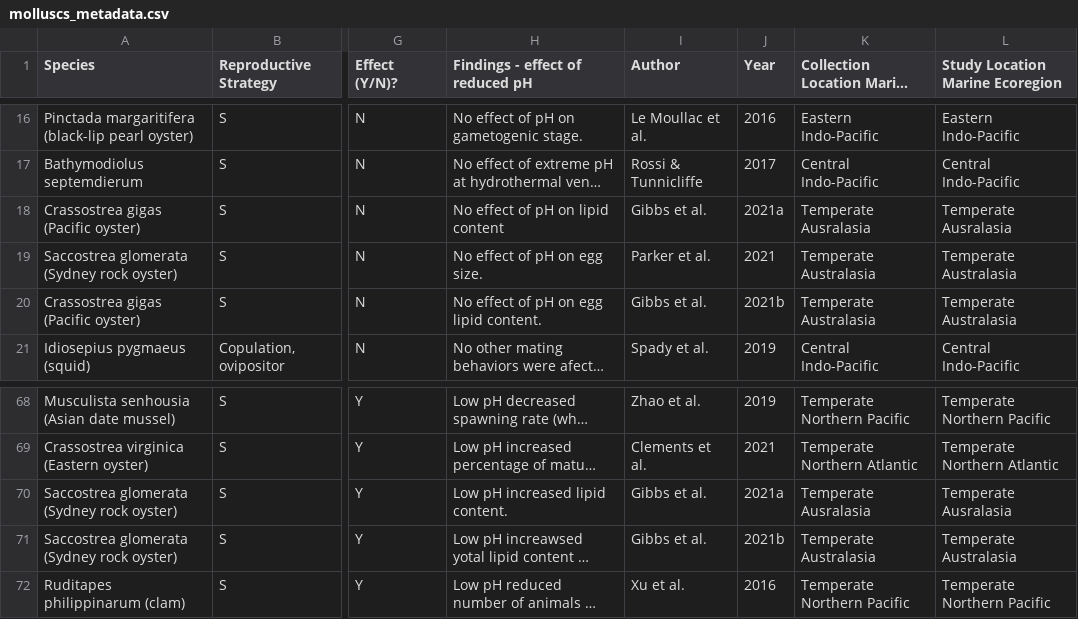
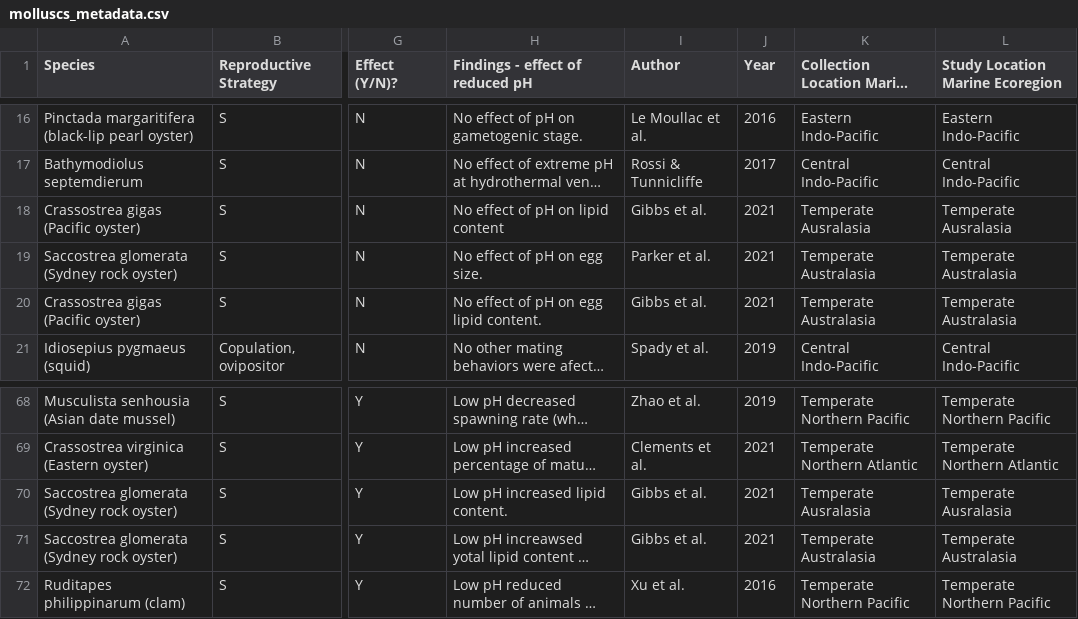
Before and after one commit to yaaminiv/paper-oa-reproduction-review, a CSV file: metadata/molluscs_metadata.csv, drawn as a sheet; only a part is shown, gaps mark what is left out; long unchanged cells end in …; the diff names each change by its address in the sheet, - before the commit and + after, or states it on an @@ line.

Commit message:
fix years

```diff
--- a/metadata/molluscs_metadata.csv
+++ b/metadata/molluscs_metadata.csv
-J18 (Year): 2021a
+J18 (Year): 2021
-J20 (Year): 2021b
+J20 (Year): 2021
-J70 (Year): 2021a
+J70 (Year): 2021
-J71 (Year): 2021b
+J71 (Year): 2021
```
